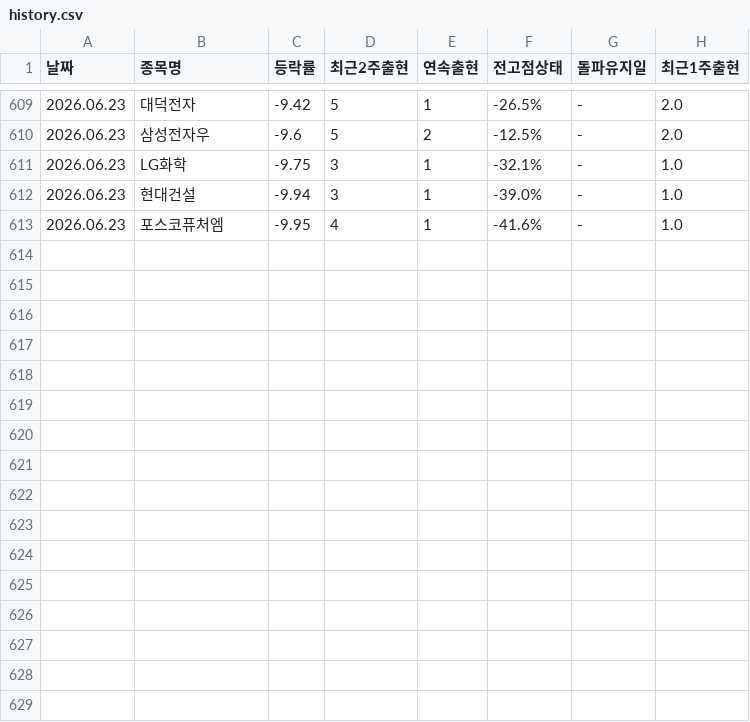
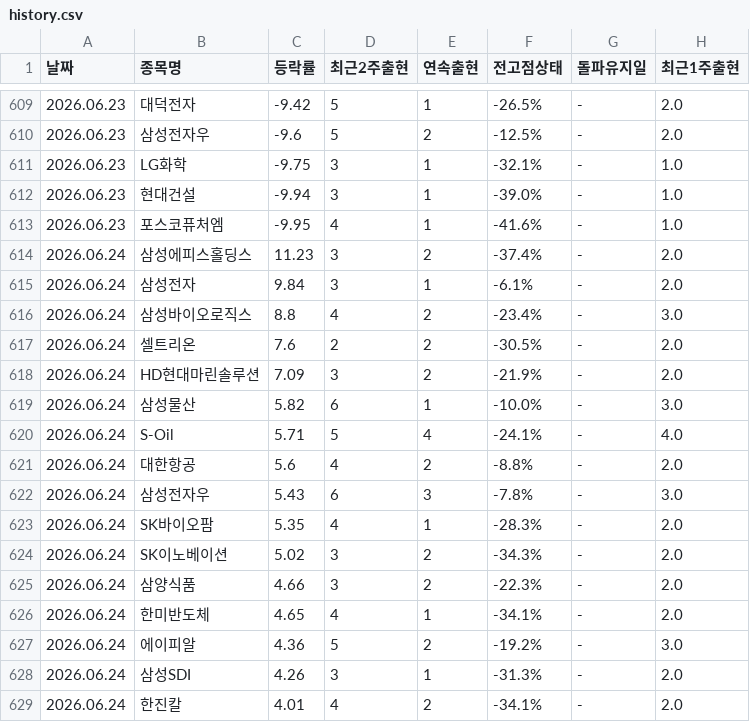
Before and after one commit to kimyi95/kospi-report, a CSV file: history.csv, drawn as a sheet; only a part is shown, gaps mark what is left out.

```diff
--- a/history.csv
+++ b/history.csv
@@ -613 +613,17 @@
 2026.06.23,포스코퓨처엠,-9.95,4,1,-41.6%,-,1.0
+2026.06.24,삼성에피스홀딩스,11.23,3,2,-37.4%,-,2.0
+2026.06.24,삼성전자,9.84,3,1,-6.1%,-,2.0
+2026.06.24,삼성바이오로직스,8.8,4,2,-23.4%,-,3.0
+2026.06.24,셀트리온,7.6,2,2,-30.5%,-,2.0
+2026.06.24,HD현대마린솔루션,7.09,3,2,-21.9%,-,2.0
+2026.06.24,삼성물산,5.82,6,1,-10.0%,-,3.0
+2026.06.24,S-Oil,5.71,5,4,-24.1%,-,4.0
+2026.06.24,대한항공,5.6,4,2,-8.8%,-,2.0
+2026.06.24,삼성전자우,5.43,6,3,-7.8%,-,3.0
+2026.06.24,SK바이오팜,5.35,4,1,-28.3%,-,2.0
+2026.06.24,SK이노베이션,5.02,3,2,-34.3%,-,2.0
+2026.06.24,삼양식품,4.66,3,2,-22.3%,-,2.0
+2026.06.24,한미반도체,4.65,4,1,-34.1%,-,2.0
+2026.06.24,에이피알,4.36,5,2,-19.2%,-,3.0
+2026.06.24,삼성SDI,4.26,3,1,-31.3%,-,2.0
+2026.06.24,한진칼,4.01,4,2,-34.1%,-,2.0
```
